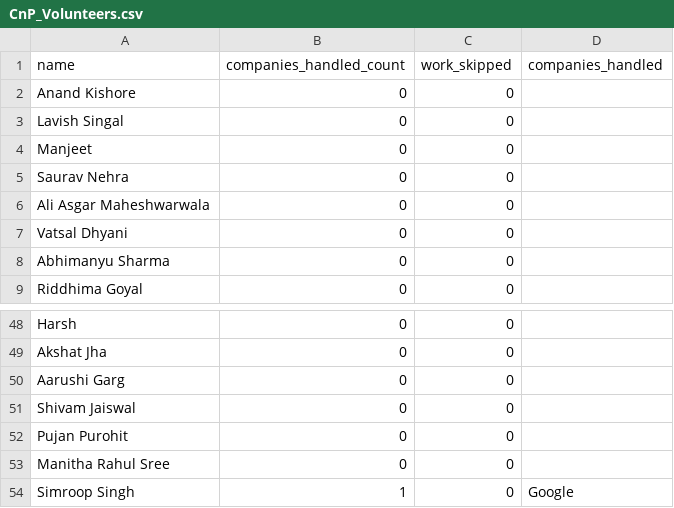
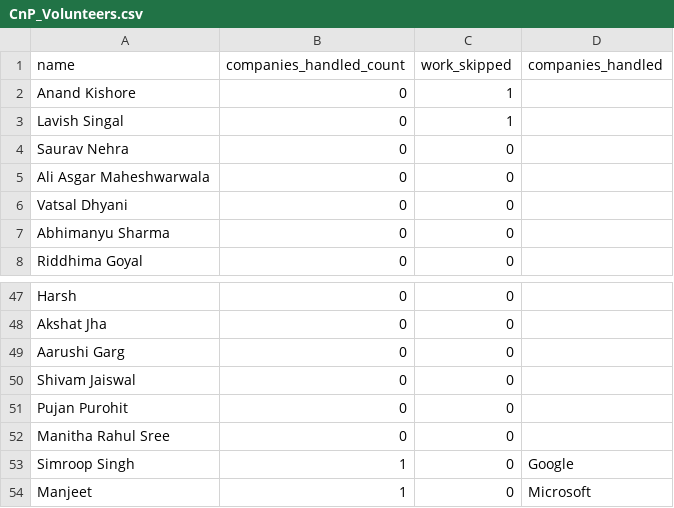
Before and after one commit to dev484p/CnP_Work, a CSV file: CnP_Volunteers.csv, drawn as a sheet; only a part is shown, gaps mark what is left out.

Commit message:
Update volunteer data

```diff
--- a/CnP_Volunteers.csv
+++ b/CnP_Volunteers.csv
@@ -1,5 +1,4 @@
 name,companies_handled_count,work_skipped,companies_handled
-Anand Kishore,0,0,
-Lavish Singal,0,0,
-Manjeet,0,0,
+Anand Kishore,0,1,
+Lavish Singal,0,1,
 Saurav Nehra,0,0,
@@ -54 +53,2 @@ Manitha Rahul Sree,0,0,
 Simroop Singh,1,0,Google
+Manjeet,1,0,Microsoft
```
